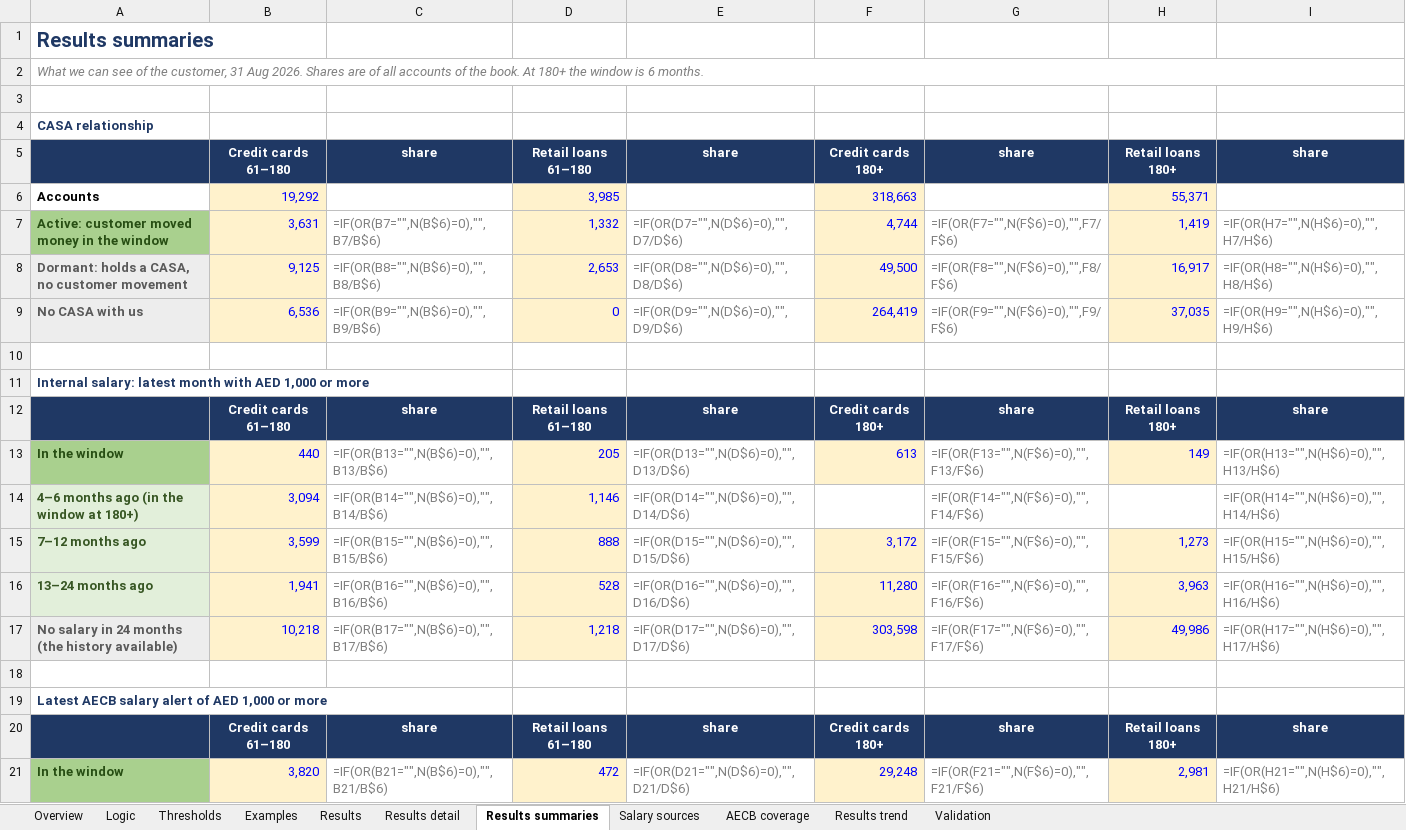
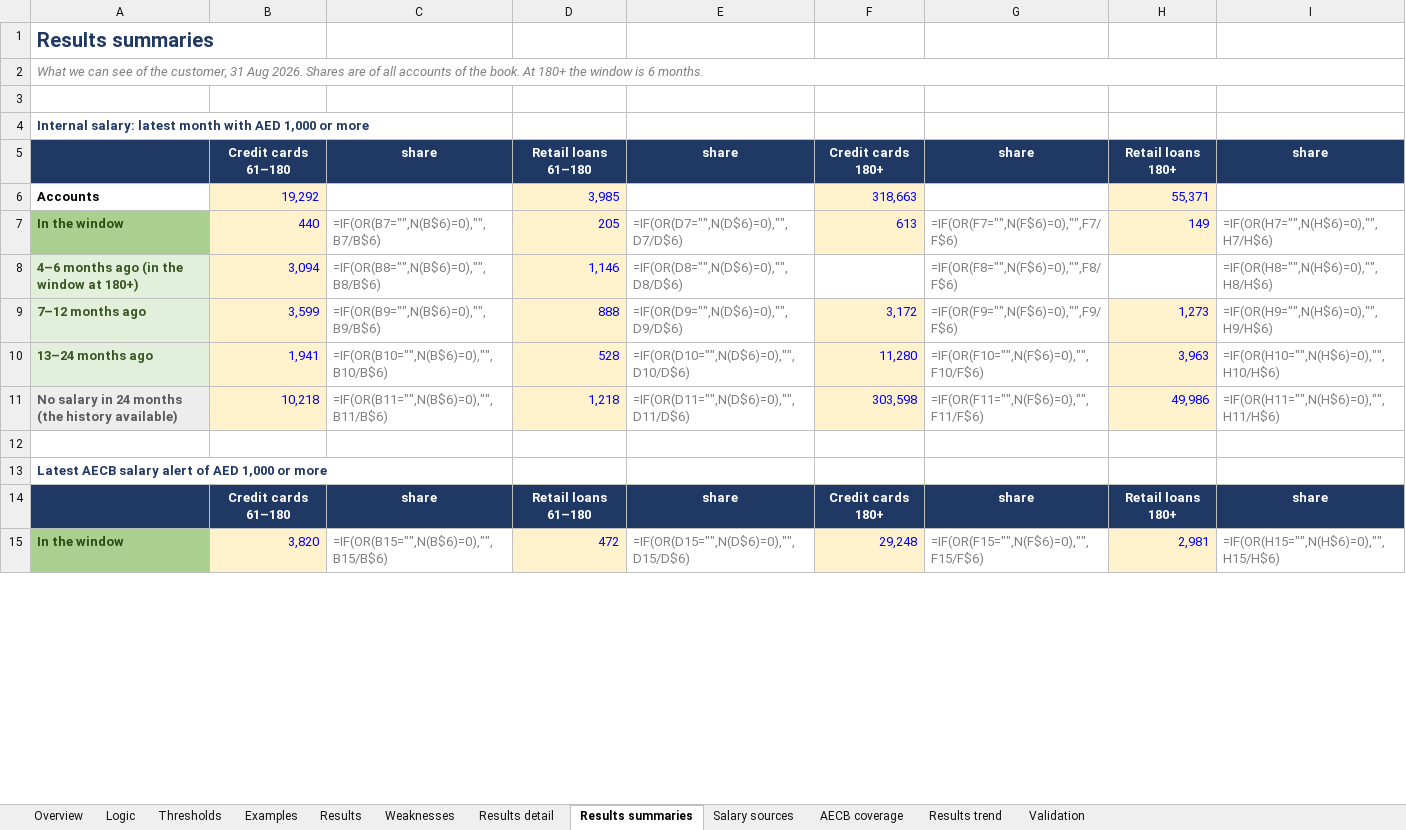
Before and after one commit to balsapka/Collections, an Excel workbook: docs/ability/a1_ability_reference.xlsx, sheet Results summaries, drawn as a sheet; only a part is shown; values as stored, in another font and other column widths than the file's, no borders; formulas without a stored value are shown as written; conditional formats not drawn; removed rows and columns are numbered as before the commit, all else as after; the diff covers the shown part only; the diff names each change by its address in the sheet, - before the commit and + after, or states it on an @@ line.

```diff
--- a/docs/ability/a1_ability_reference.xlsx (sheet Results summaries)
+++ b/docs/ability/a1_ability_reference.xlsx (sheet Results summaries)
+sheet tab: Weaknesses
-A4: CASA relationship
+A4: Internal salary: latest month with AED 1,000 or more
-row 7: Active: customer moved money in the window | 3,631 | =IF(OR(B7="",N(B$6)=0),"",B7/B$6) | 1,332 | =IF(OR(D7="",N(D$6)=0),"",D7/D$6) | 4,744 | =IF(OR(F7="",N(F$6)=0),"",F7/F$6) | 1,419 | =IF(OR(H7="",N(H$6)=0),"",H7/H$6)
-row 8: Dormant: holds a CASA, no customer movement | 9,125 | =IF(OR(B8="",N(B$6)=0),"",B8/B$6) | 2,653 | =IF(OR(D8="",N(D$6)=0),"",D8/D$6) | 49,500 | =IF(OR(F8="",N(F$6)=0),"",F8/F$6) | 16,917 | =IF(OR(H8="",N(H$6)=0),"",H8/H$6)
-row 9: No CASA with us | 6,536 | =IF(OR(B9="",N(B$6)=0),"",B9/B$6) | 0 | =IF(OR(D9="",N(D$6)=0),"",D9/D$6) | 264,419 | =IF(OR(F9="",N(F$6)=0),"",F9/F$6) | 37,035 | =IF(OR(H9="",N(H$6)=0),"",H9/H$6)
-row 10: (empty)
-row 11: Internal salary: latest month with AED 1,000 or more
-row 12:  | Credit cards 61–180 | share | Retail loans 61–180 | share | Credit cards 180+ | share | Retail loans 180+ | share
-C7: =IF(OR(B13="",N(B$6)=0),"",B13/B$6)
+C7: =IF(OR(B7="",N(B$6)=0),"",B7/B$6)
-E7: =IF(OR(D13="",N(D$6)=0),"",D13/D$6)
+E7: =IF(OR(D7="",N(D$6)=0),"",D7/D$6)
-G7: =IF(OR(F13="",N(F$6)=0),"",F13/F$6)
+G7: =IF(OR(F7="",N(F$6)=0),"",F7/F$6)
-I7: =IF(OR(H13="",N(H$6)=0),"",H13/H$6)
+I7: =IF(OR(H7="",N(H$6)=0),"",H7/H$6)
-C8: =IF(OR(B14="",N(B$6)=0),"",B14/B$6)
+C8: =IF(OR(B8="",N(B$6)=0),"",B8/B$6)
-E8: =IF(OR(D14="",N(D$6)=0),"",D14/D$6)
+E8: =IF(OR(D8="",N(D$6)=0),"",D8/D$6)
-G8: =IF(OR(F14="",N(F$6)=0),"",F14/F$6)
+G8: =IF(OR(F8="",N(F$6)=0),"",F8/F$6)
-I8: =IF(OR(H14="",N(H$6)=0),"",H14/H$6)
+I8: =IF(OR(H8="",N(H$6)=0),"",H8/H$6)
-C9: =IF(OR(B15="",N(B$6)=0),"",B15/B$6)
+C9: =IF(OR(B9="",N(B$6)=0),"",B9/B$6)
-E9: =IF(OR(D15="",N(D$6)=0),"",D15/D$6)
+E9: =IF(OR(D9="",N(D$6)=0),"",D9/D$6)
-G9: =IF(OR(F15="",N(F$6)=0),"",F15/F$6)
+G9: =IF(OR(F9="",N(F$6)=0),"",F9/F$6)
-I9: =IF(OR(H15="",N(H$6)=0),"",H15/H$6)
+I9: =IF(OR(H9="",N(H$6)=0),"",H9/H$6)
-C10: =IF(OR(B16="",N(B$6)=0),"",B16/B$6)
+C10: =IF(OR(B10="",N(B$6)=0),"",B10/B$6)
-E10: =IF(OR(D16="",N(D$6)=0),"",D16/D$6)
+E10: =IF(OR(D10="",N(D$6)=0),"",D10/D$6)
-G10: =IF(OR(F16="",N(F$6)=0),"",F16/F$6)
+G10: =IF(OR(F10="",N(F$6)=0),"",F10/F$6)
-I10: =IF(OR(H16="",N(H$6)=0),"",H16/H$6)
+I10: =IF(OR(H10="",N(H$6)=0),"",H10/H$6)
-C11: =IF(OR(B17="",N(B$6)=0),"",B17/B$6)
+C11: =IF(OR(B11="",N(B$6)=0),"",B11/B$6)
-E11: =IF(OR(D17="",N(D$6)=0),"",D17/D$6)
+E11: =IF(OR(D11="",N(D$6)=0),"",D11/D$6)
-G11: =IF(OR(F17="",N(F$6)=0),"",F17/F$6)
+G11: =IF(OR(F11="",N(F$6)=0),"",F11/F$6)
-I11: =IF(OR(H17="",N(H$6)=0),"",H17/H$6)
+I11: =IF(OR(H11="",N(H$6)=0),"",H11/H$6)
-C15: =IF(OR(B21="",N(B$6)=0),"",B21/B$6)
+C15: =IF(OR(B15="",N(B$6)=0),"",B15/B$6)
-E15: =IF(OR(D21="",N(D$6)=0),"",D21/D$6)
+E15: =IF(OR(D15="",N(D$6)=0),"",D15/D$6)
-G15: =IF(OR(F21="",N(F$6)=0),"",F21/F$6)
+G15: =IF(OR(F15="",N(F$6)=0),"",F15/F$6)
-I15: =IF(OR(H21="",N(H$6)=0),"",H21/H$6)
+I15: =IF(OR(H15="",N(H$6)=0),"",H15/H$6)
```
Also changed, not shown: 10 removed rows and 56 edited cells elsewhere in this sheet, sheet Results detail, sheet Results, sheet AECB coverage, sheet Logic, sheet Overview, sheet Results trend, 1 other file.
